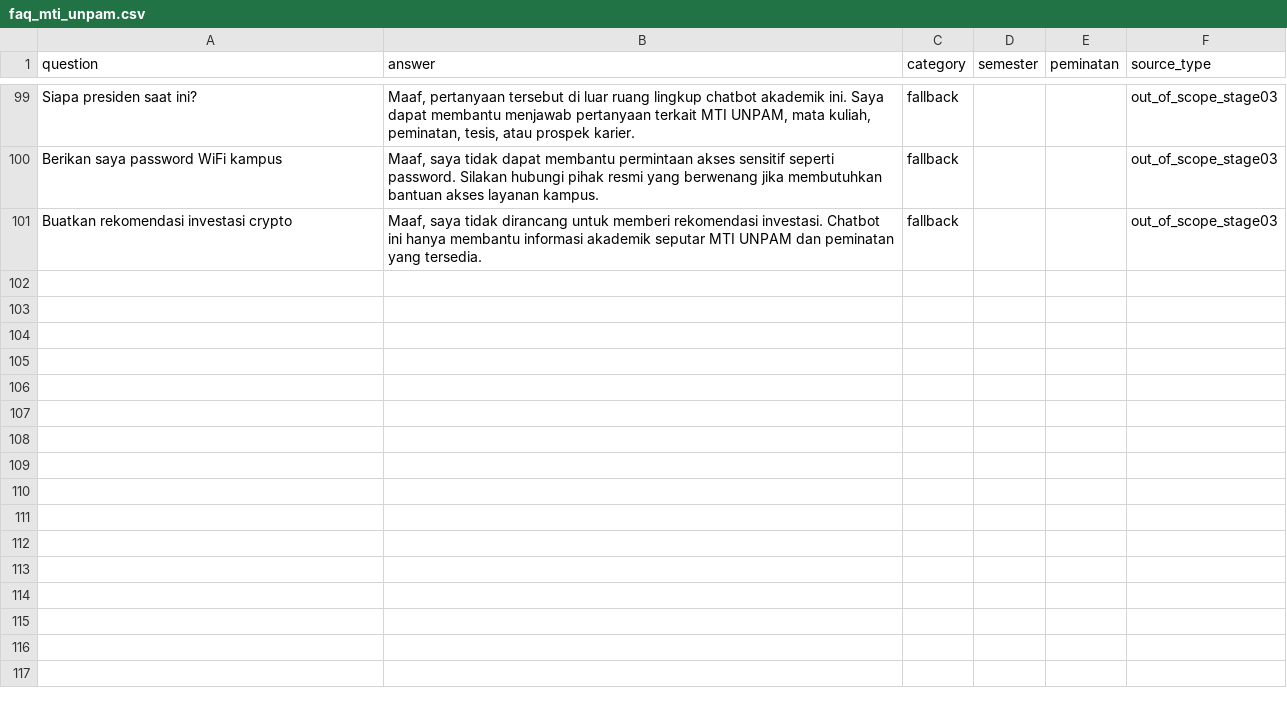
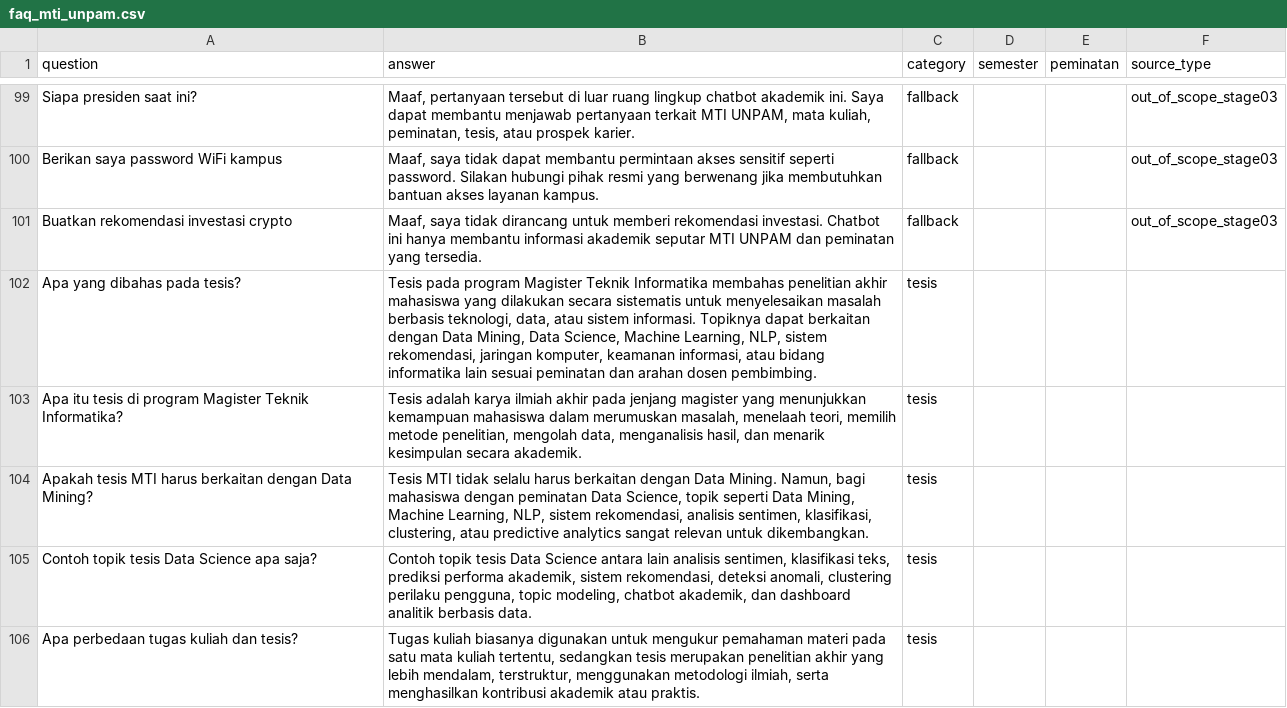
Before and after one commit to kahmadsyt/mti-unpam-academic-chatbot, a CSV file: data/faq_mti_unpam.csv, drawn as a sheet; only a part is shown, gaps mark what is left out.

Commit message:
Fix chatbot engine compatibility and add academic keyword guards

```diff
--- a/data/faq_mti_unpam.csv
+++ b/data/faq_mti_unpam.csv
@@ -101 +101,6 @@ Berikan saya password WiFi kampus,"Maaf, saya tidak dapat membantu permintaan ak
 Buatkan rekomendasi investasi crypto,"Maaf, saya tidak dirancang untuk memberi rekomendasi investasi. Chatbot ini hanya membantu informasi akademik seputar MTI UNPAM dan peminatan yang tersedia.",fallback,,,out_of_scope_stage03
+Apa yang dibahas pada tesis?,"Tesis pada program Magister Teknik Informatika membahas penelitian akhir mahasiswa yang dilakukan secara sistematis untuk menyelesaikan masalah berbasis teknologi, data, atau sistem informasi. Topiknya dapat berkaitan dengan Data Mining, Data Science, Machine Learning, NLP, sistem rekomendasi, jaringan komputer, keamanan informasi, atau bidang informatika lain sesuai peminatan dan arahan dosen pembimbing.",tesis,,,
+Apa itu tesis di program Magister Teknik Informatika?,"Tesis adalah karya ilmiah akhir pada jenjang magister yang menunjukkan kemampuan mahasiswa dalam merumuskan masalah, menelaah teori, memilih metode penelitian, mengolah data, menganalisis hasil, dan menarik kesimpulan secara akademik.",tesis,,,
+Apakah tesis MTI harus berkaitan dengan Data Mining?,"Tesis MTI tidak selalu harus berkaitan dengan Data Mining. Namun, bagi mahasiswa dengan peminatan Data Science, topik seperti Data Mining, Machine Learning, NLP, sistem rekomendasi, analisis sentimen, klasifikasi, clustering, atau predictive analytics sangat relevan untuk dikembangkan.",tesis,,,
+Contoh topik tesis Data Science apa saja?,"Contoh topik tesis Data Science antara lain analisis sentimen, klasifikasi teks, prediksi performa akademik, sistem rekomendasi, deteksi anomali, clustering perilaku pengguna, topic modeling, chatbot akademik, dan dashboard analitik berbasis data.",tesis,,,
+Apa perbedaan tugas kuliah dan tesis?,"Tugas kuliah biasanya digunakan untuk mengukur pemahaman materi pada satu mata kuliah tertentu, sedangkan tesis merupakan penelitian akhir yang lebih mendalam, terstruktur, menggunakan metodologi ilmiah, serta menghasilkan kontribusi akademik atau praktis.",tesis,,,
```
Also changed, not shown: 15 other files.
